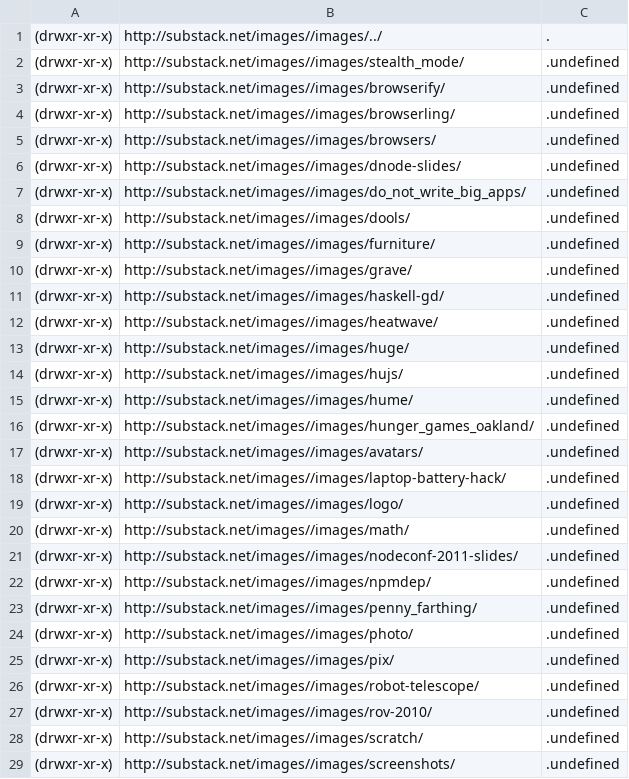
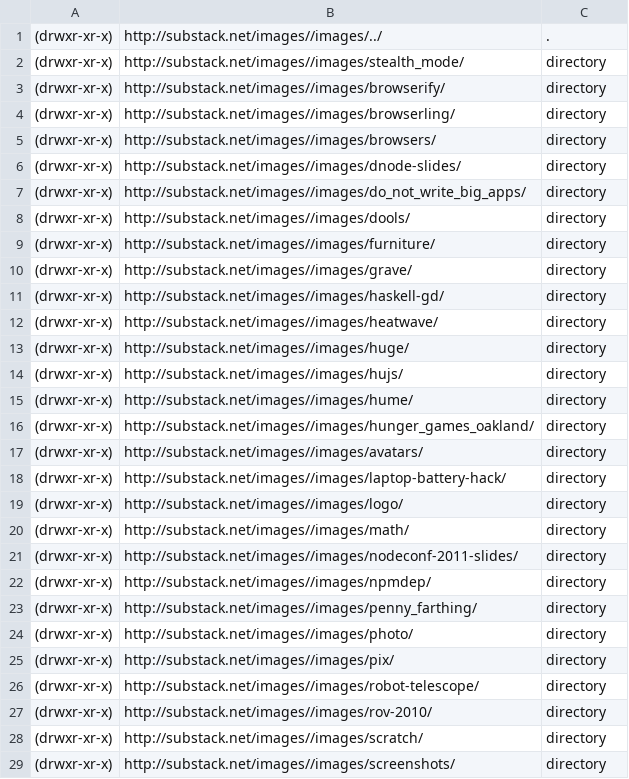
Before and after one commit to akhlei/node_scraper, a CSV file: scraped.csv, drawn as a sheet; only a part is shown; the diff covers the shown part only.

Commit message:
Lists whether a extension is actually a directory

```diff
--- a/scraped.csv
+++ b/scraped.csv
@@ -1,29 +1,29 @@
 (drwxr-xr-x),http://substack.net/images//images/../,.
-(drwxr-xr-x),http://substack.net/images//images/stealth_mode/,.undefined
-(drwxr-xr-x),http://substack.net/images//images/browserify/,.undefined
-(drwxr-xr-x),http://substack.net/images//images/browserling/,.undefined
-(drwxr-xr-x),http://substack.net/images//images/browsers/,.undefined
-(drwxr-xr-x),http://substack.net/images//images/dnode-slides/,.undefined
-(drwxr-xr-x),http://substack.net/images//images/do_not_write_big_apps/,.undefined
-(drwxr-xr-x),http://substack.net/images//images/dools/,.undefined
-(drwxr-xr-x),http://substack.net/images//images/furniture/,.undefined
-(drwxr-xr-x),http://substack.net/images//images/grave/,.undefined
-(drwxr-xr-x),http://substack.net/images//images/haskell-gd/,.undefined
-(drwxr-xr-x),http://substack.net/images//images/heatwave/,.undefined
-(drwxr-xr-x),http://substack.net/images//images/huge/,.undefined
-(drwxr-xr-x),http://substack.net/images//images/hujs/,.undefined
-(drwxr-xr-x),http://substack.net/images//images/hume/,.undefined
-(drwxr-xr-x),http://substack.net/images//images/hunger_games_oakland/,.undefined
-(drwxr-xr-x),http://substack.net/images//images/avatars/,.undefined
-(drwxr-xr-x),http://substack.net/images//images/laptop-battery-hack/,.undefined
-(drwxr-xr-x),http://substack.net/images//images/logo/,.undefined
-(drwxr-xr-x),http://substack.net/images//images/math/,.undefined
-(drwxr-xr-x),http://substack.net/images//images/nodeconf-2011-slides/,.undefined
-(drwxr-xr-x),http://substack.net/images//images/npmdep/,.undefined
-(drwxr-xr-x),http://substack.net/images//images/penny_farthing/,.undefined
-(drwxr-xr-x),http://substack.net/images//images/photo/,.undefined
-(drwxr-xr-x),http://substack.net/images//images/pix/,.undefined
-(drwxr-xr-x),http://substack.net/images//images/robot-telescope/,.undefined
-(drwxr-xr-x),http://substack.net/images//images/rov-2010/,.undefined
-(drwxr-xr-x),http://substack.net/images//images/scratch/,.undefined
-(drwxr-xr-x),http://substack.net/images//images/screenshots/,.undefined
+(drwxr-xr-x),http://substack.net/images//images/stealth_mode/,directory
+(drwxr-xr-x),http://substack.net/images//images/browserify/,directory
+(drwxr-xr-x),http://substack.net/images//images/browserling/,directory
+(drwxr-xr-x),http://substack.net/images//images/browsers/,directory
+(drwxr-xr-x),http://substack.net/images//images/dnode-slides/,directory
+(drwxr-xr-x),http://substack.net/images//images/do_not_write_big_apps/,directory
+(drwxr-xr-x),http://substack.net/images//images/dools/,directory
+(drwxr-xr-x),http://substack.net/images//images/furniture/,directory
+(drwxr-xr-x),http://substack.net/images//images/grave/,directory
+(drwxr-xr-x),http://substack.net/images//images/haskell-gd/,directory
+(drwxr-xr-x),http://substack.net/images//images/heatwave/,directory
+(drwxr-xr-x),http://substack.net/images//images/huge/,directory
+(drwxr-xr-x),http://substack.net/images//images/hujs/,directory
+(drwxr-xr-x),http://substack.net/images//images/hume/,directory
+(drwxr-xr-x),http://substack.net/images//images/hunger_games_oakland/,directory
+(drwxr-xr-x),http://substack.net/images//images/avatars/,directory
+(drwxr-xr-x),http://substack.net/images//images/laptop-battery-hack/,directory
+(drwxr-xr-x),http://substack.net/images//images/logo/,directory
+(drwxr-xr-x),http://substack.net/images//images/math/,directory
+(drwxr-xr-x),http://substack.net/images//images/nodeconf-2011-slides/,directory
+(drwxr-xr-x),http://substack.net/images//images/npmdep/,directory
+(drwxr-xr-x),http://substack.net/images//images/penny_farthing/,directory
+(drwxr-xr-x),http://substack.net/images//images/photo/,directory
+(drwxr-xr-x),http://substack.net/images//images/pix/,directory
+(drwxr-xr-x),http://substack.net/images//images/robot-telescope/,directory
+(drwxr-xr-x),http://substack.net/images//images/rov-2010/,directory
+(drwxr-xr-x),http://substack.net/images//images/scratch/,directory
+(drwxr-xr-x),http://substack.net/images//images/screenshots/,directory
```
Also changed, not shown: 4 edited cells elsewhere in this file, 2 other files.
